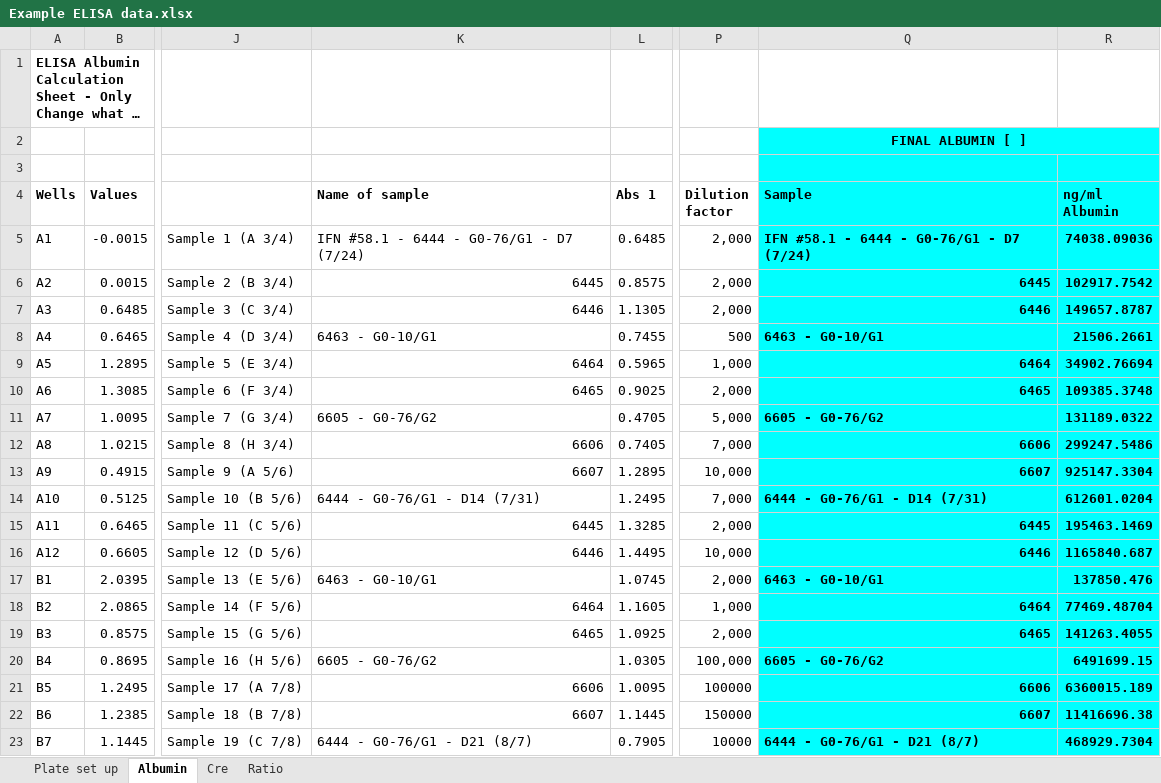
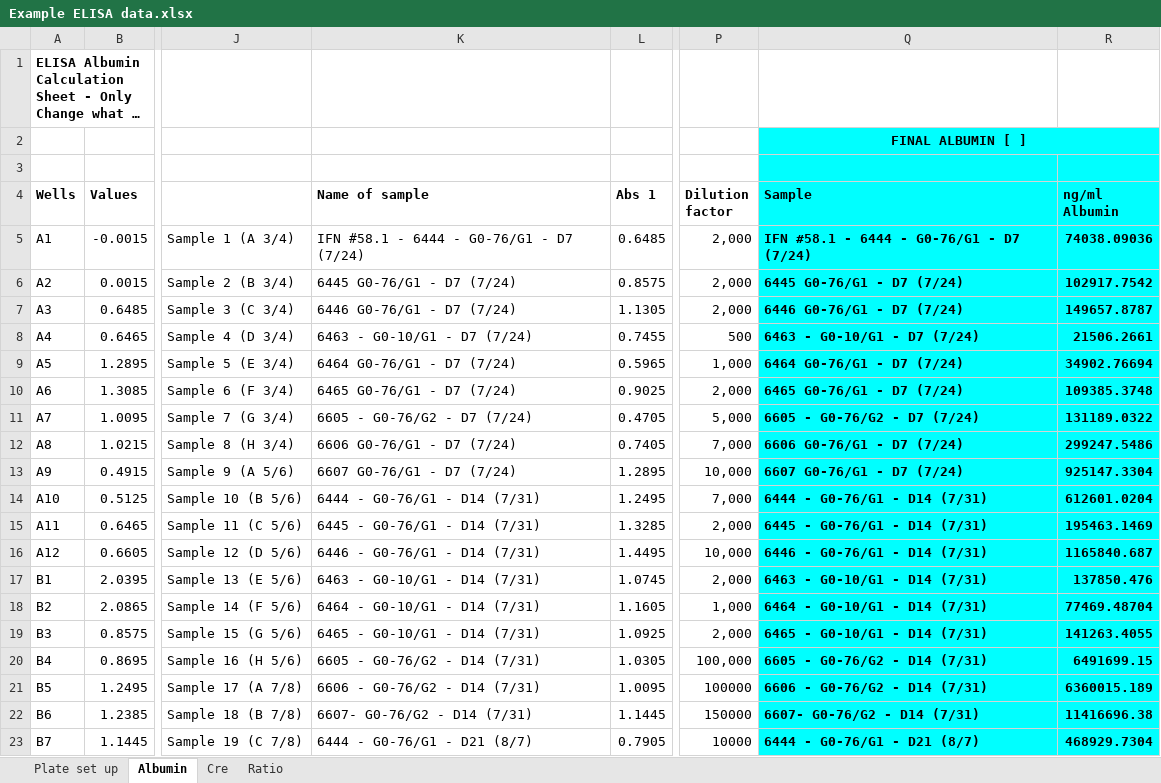
Before and after one commit to CFBSD-Summer2020/HW03, an Excel workbook: Example ELISA data.xlsx, sheet Albumin, drawn as a sheet; only a part is shown, gaps mark what is left out; long unchanged cells end in …; values as stored, in another font and other column widths than the file's, no borders; charts and pictures not drawn; the diff covers the shown part only; the diff names each change by its address in the sheet, - before the commit and + after, or states it on an @@ line.

```diff
--- a/Example ELISA data.xlsx (sheet Albumin)
+++ b/Example ELISA data.xlsx (sheet Albumin)
-K6 (Name of sample): 6445
+K6 (Name of sample): 6445 G0-76/G1 - D7 (7/24)
-Q6 (Sample): 6445
+Q6 (Sample): 6445 G0-76/G1 - D7 (7/24)
-K7 (Name of sample): 6446
+K7 (Name of sample): 6446 G0-76/G1 - D7 (7/24)
-Q7 (Sample): 6446
+Q7 (Sample): 6446 G0-76/G1 - D7 (7/24)
-K8 (Name of sample): 6463 - G0-10/G1
+K8 (Name of sample): 6463 - G0-10/G1 - D7 (7/24)
-Q8 (Sample): 6463 - G0-10/G1
+Q8 (Sample): 6463 - G0-10/G1 - D7 (7/24)
-K9 (Name of sample): 6464
+K9 (Name of sample): 6464 G0-76/G1 - D7 (7/24)
-Q9 (Sample): 6464
+Q9 (Sample): 6464 G0-76/G1 - D7 (7/24)
-K10 (Name of sample): 6465
+K10 (Name of sample): 6465 G0-76/G1 - D7 (7/24)
-Q10 (Sample): 6465
+Q10 (Sample): 6465 G0-76/G1 - D7 (7/24)
-K11 (Name of sample): 6605 - G0-76/G2
+K11 (Name of sample): 6605 - G0-76/G2 - D7 (7/24)
-Q11 (Sample): 6605 - G0-76/G2
+Q11 (Sample): 6605 - G0-76/G2 - D7 (7/24)
-K12 (Name of sample): 6606
+K12 (Name of sample): 6606 G0-76/G1 - D7 (7/24)
-Q12 (Sample): 6606
+Q12 (Sample): 6606 G0-76/G1 - D7 (7/24)
-K13 (Name of sample): 6607
+K13 (Name of sample): 6607 G0-76/G1 - D7 (7/24)
-Q13 (Sample): 6607
+Q13 (Sample): 6607 G0-76/G1 - D7 (7/24)
-K15 (Name of sample): 6445
+K15 (Name of sample): 6445 - G0-76/G1 - D14 (7/31)
-Q15 (Sample): 6445
+Q15 (Sample): 6445 - G0-76/G1 - D14 (7/31)
-K16 (Name of sample): 6446
+K16 (Name of sample): 6446 - G0-76/G1 - D14 (7/31)
-Q16 (Sample): 6446
+Q16 (Sample): 6446 - G0-76/G1 - D14 (7/31)
-K17 (Name of sample): 6463 - G0-10/G1
+K17 (Name of sample): 6463 - G0-10/G1 - D14 (7/31)
-Q17 (Sample): 6463 - G0-10/G1
+Q17 (Sample): 6463 - G0-10/G1 - D14 (7/31)
-K18 (Name of sample): 6464
+K18 (Name of sample): 6464 - G0-10/G1 - D14 (7/31)
-Q18 (Sample): 6464
+Q18 (Sample): 6464 - G0-10/G1 - D14 (7/31)
-K19 (Name of sample): 6465
+K19 (Name of sample): 6465 - G0-10/G1 - D14 (7/31)
-Q19 (Sample): 6465
+Q19 (Sample): 6465 - G0-10/G1 - D14 (7/31)
-K20 (Name of sample): 6605 - G0-76/G2
+K20 (Name of sample): 6605 - G0-76/G2 - D14 (7/31)
-Q20 (Sample): 6605 - G0-76/G2
+Q20 (Sample): 6605 - G0-76/G2 - D14 (7/31)
-K21 (Name of sample): 6606
+K21 (Name of sample): 6606 - G0-76/G2 - D14 (7/31)
-Q21 (Sample): 6606
+Q21 (Sample): 6606 - G0-76/G2 - D14 (7/31)
-K22 (Name of sample): 6607
+K22 (Name of sample): 6607- G0-76/G2 - D14 (7/31)
-Q22 (Sample): 6607
+Q22 (Sample): 6607- G0-76/G2 - D14 (7/31)
```
Also changed, not shown: 36 edited cells elsewhere in this sheet, sheet Plate set up, sheet Cre, sheet Ratio, charts or pictures, 2 other files.
